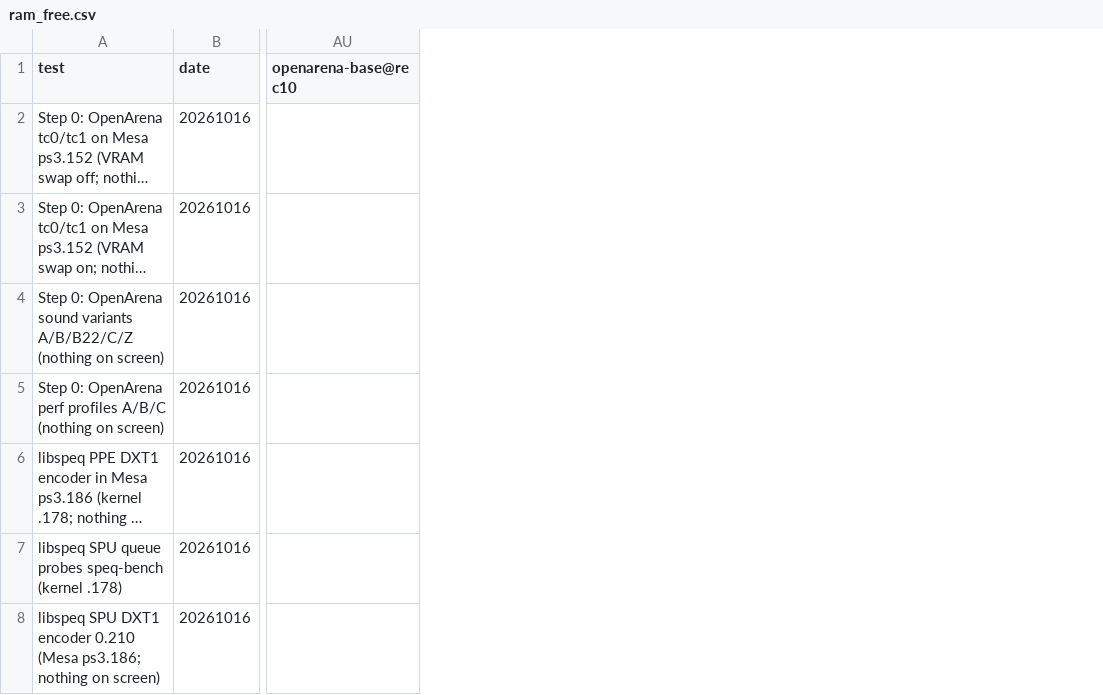
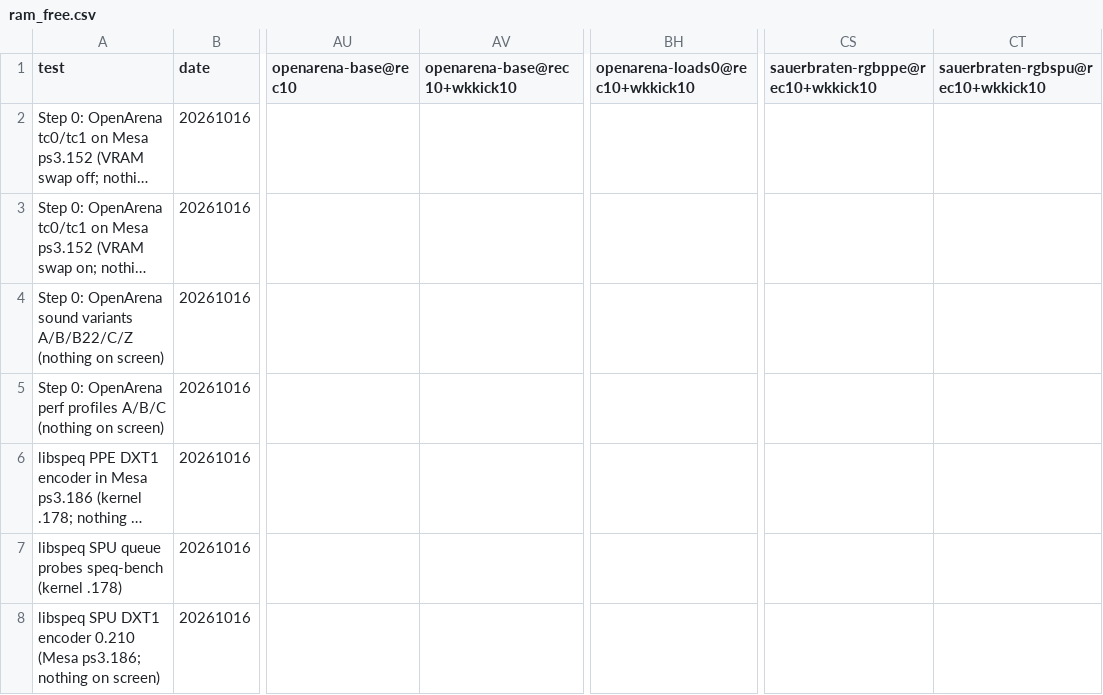
Before and after one commit to nanobyte-dev/walnut-linux, a CSV file: games/bench/results/ram_free.csv, drawn as a sheet; only a part is shown, gaps mark what is left out; long unchanged cells end in …; the diff covers the shown part only; the diff names each change by its address in the sheet, - before the commit and + after, or states it on an @@ line.

```diff
--- a/games/bench/results/ram_free.csv
+++ b/games/bench/results/ram_free.csv
+column AV (openarena-base@rec10+wkkick10), empty
+column BH (openarena-loads0@rec10+wkkick10), empty
+column CS, row 1: sauerbraten-rgbppe@rec10+wkkick10
+column CT, row 1: sauerbraten-rgbspu@rec10+wkkick10
```
Also changed, not shown: 1 added row elsewhere in this file, games/bench/results/cpu.csv, games/bench/results/fps.csv, 15 other files.
